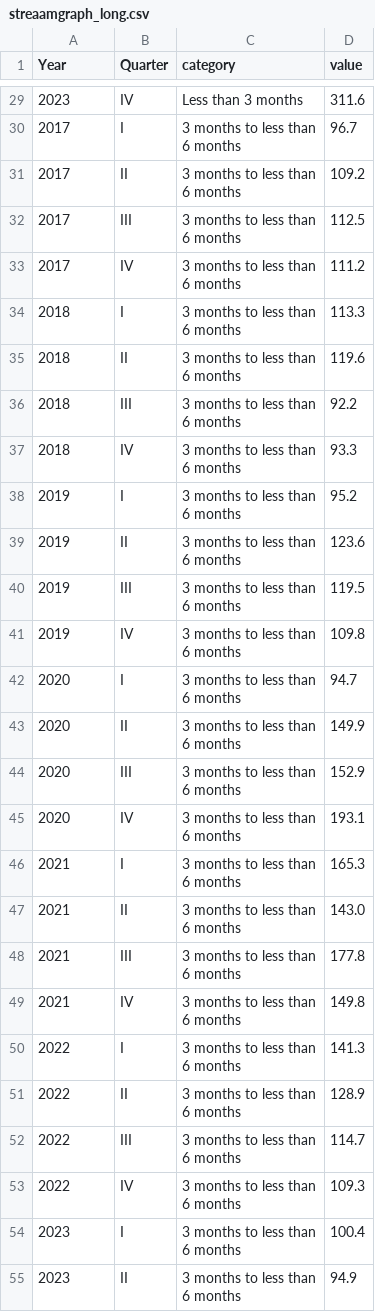
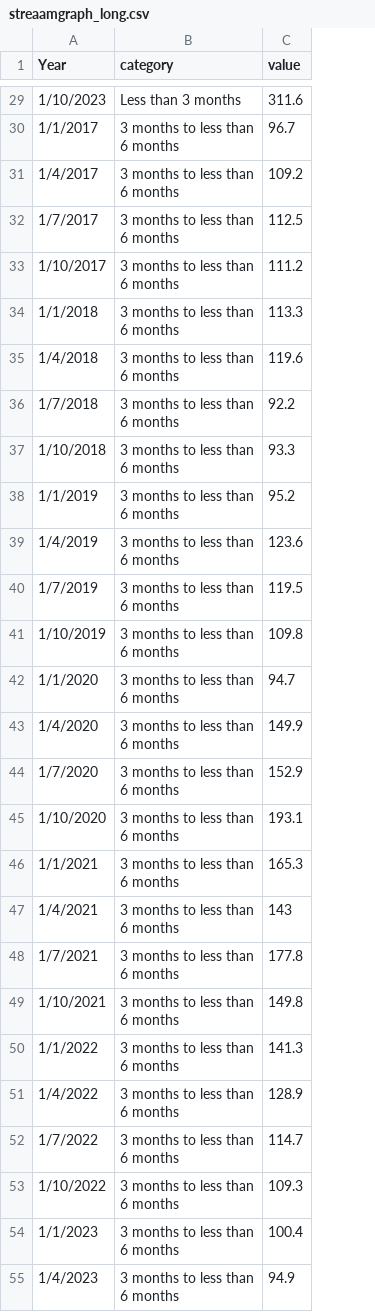
Before and after one commit to sarviin-hari/FIT3179_Assignment_2, a CSV file: streaamgraph_long.csv, drawn as a sheet; only a part is shown, gaps mark what is left out; removed rows and columns are numbered as before the commit, all else as after; ↵ is a line break in a cell; the diff covers the shown part only; the diff names each change by its address in the sheet, - before the commit and + after, or states it on an @@ line.

```diff
--- a/streaamgraph_long.csv
+++ b/streaamgraph_long.csv
-column B (Quarter), rows 29-46: IV | I | II | III | IV | I | II | III | IV | I | II | III | IV | I | II | III | IV | I; rows 48-55: III | IV | I | II | III | IV | I | II
-A29 (Year): 2023
+A29 (Year): 1/10/2023
-A30 (Year): 2017
+A30 (Year): 1/1/2017
-A31 (Year): 2017
+A31 (Year): 1/4/2017
-A32 (Year): 2017
+A32 (Year): 1/7/2017
-A33 (Year): 2017
+A33 (Year): 1/10/2017
-A34 (Year): 2018
+A34 (Year): 1/1/2018
-A35 (Year): 2018
+A35 (Year): 1/4/2018
-A36 (Year): 2018
+A36 (Year): 1/7/2018
-A37 (Year): 2018
+A37 (Year): 1/10/2018
-A38 (Year): 2019
+A38 (Year): 1/1/2019
-A39 (Year): 2019
+A39 (Year): 1/4/2019
-A40 (Year): 2019
+A40 (Year): 1/7/2019
-A41 (Year): 2019
+A41 (Year): 1/10/2019
-A42 (Year): 2020
+A42 (Year): 1/1/2020
-A43 (Year): 2020
+A43 (Year): 1/4/2020
-A44 (Year): 2020
+A44 (Year): 1/7/2020
-A45 (Year): 2020
+A45 (Year): 1/10/2020
-A46 (Year): 2021
+A46 (Year): 1/1/2021
-row 47: 2021 | II | 3 months to less than ↵ 6 months | 143.0
+row 47: 1/4/2021 | 3 months to less than ↵ 6 months | 143
-A48 (Year): 2021
+A48 (Year): 1/7/2021
-A49 (Year): 2021
+A49 (Year): 1/10/2021
-A50 (Year): 2022
+A50 (Year): 1/1/2022
-A51 (Year): 2022
+A51 (Year): 1/4/2022
-A52 (Year): 2022
+A52 (Year): 1/7/2022
-A53 (Year): 2022
+A53 (Year): 1/10/2022
-A54 (Year): 2023
+A54 (Year): 1/1/2023
-A55 (Year): 2023
+A55 (Year): 1/4/2023
```
Also changed, not shown: 8 added rows, 8 removed rows and 77 edited cells elsewhere in this file.
